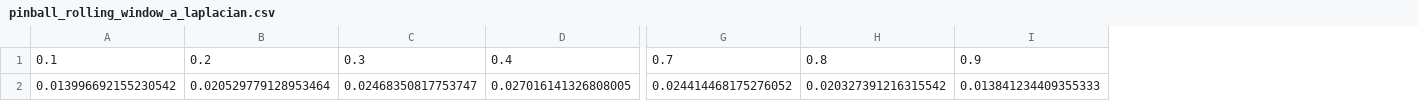
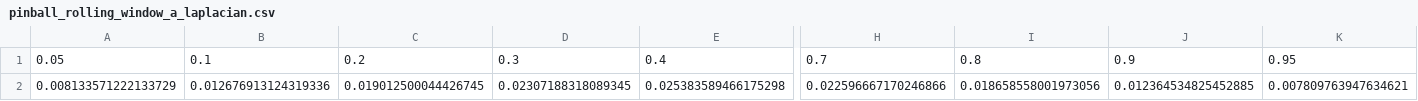
Before and after one commit to luca-pernigo/kernel_quantile_regression, a CSV file: Data/CH/2022/clean/pinball_rolling_window_a_laplacian.csv, drawn as a sheet; only a part is shown, gaps mark what is left out; removed rows and columns are numbered as before the commit, all else as after; rows hold the shown columns only; the diff names each change by its address in the sheet, - before the commit and + after, or states it on an @@ line.

Commit message:
window 24,data 1500

```diff
--- a/Data/CH/2022/clean/pinball_rolling_window_a_laplacian.csv
+++ b/Data/CH/2022/clean/pinball_rolling_window_a_laplacian.csv
+column A, row 1: 0.05
+column K, row 1: 0.95
-row 2: 0.013996692155230542 | 0.020529779128953464 | 0.02468350817753747 | 0.027016141326808005 | 0.024414468175276052 | 0.020327391216315542 | 0.013841234409355333
+row 2: 0.008133571222133729 | 0.012676913124319336 | 0.019012500044426745 | 0.02307188318089345 | 0.025383589466175298 | 0.022596667170246866 | 0.018658558001973056 | 0.012364534825452885 | 0.007809763947634621
```
Also changed, not shown: 2 other files.
